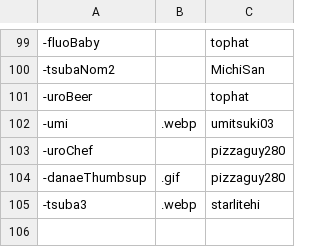
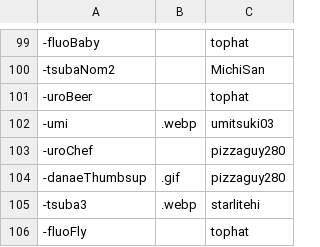
Before and after one commit to goobert/yno-commumoji-data, a CSV file: config.csv, drawn as a sheet; only a part is shown, gaps mark what is left out; the diff names each change by its address in the sheet, - before the commit and + after, or states it on an @@ line.

Commit message:
add fluoFly by tophat (#97)

```diff
--- a/config.csv
+++ b/config.csv
+row 106: -fluoFly |  | tophat
```
Also changed, not shown: 1 other file.
